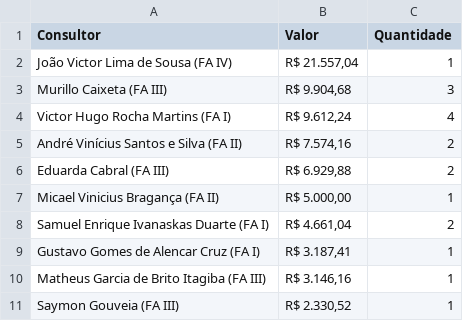
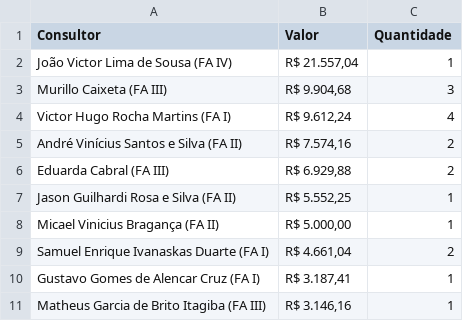
Before and after one commit to officew1goiania/gestaoavista2, a CSV file: ranking_ap.csv, drawn as a sheet; removed rows and columns are numbered as before the commit, all else as after; the diff names each change by its address in the sheet, - before the commit and + after, or states it on an @@ line.

```diff
--- a/ranking_ap.csv
+++ b/ranking_ap.csv
+row 7: Jason Guilhardi Rosa e Silva (FA II) | R$ 5.552,25 | 1
-row 11: Saymon Gouveia (FA III) | R$ 2.330,52 | 1
```
Also changed, not shown: dados_extraidos.csv, dados_semana.csv, 2 other files.
